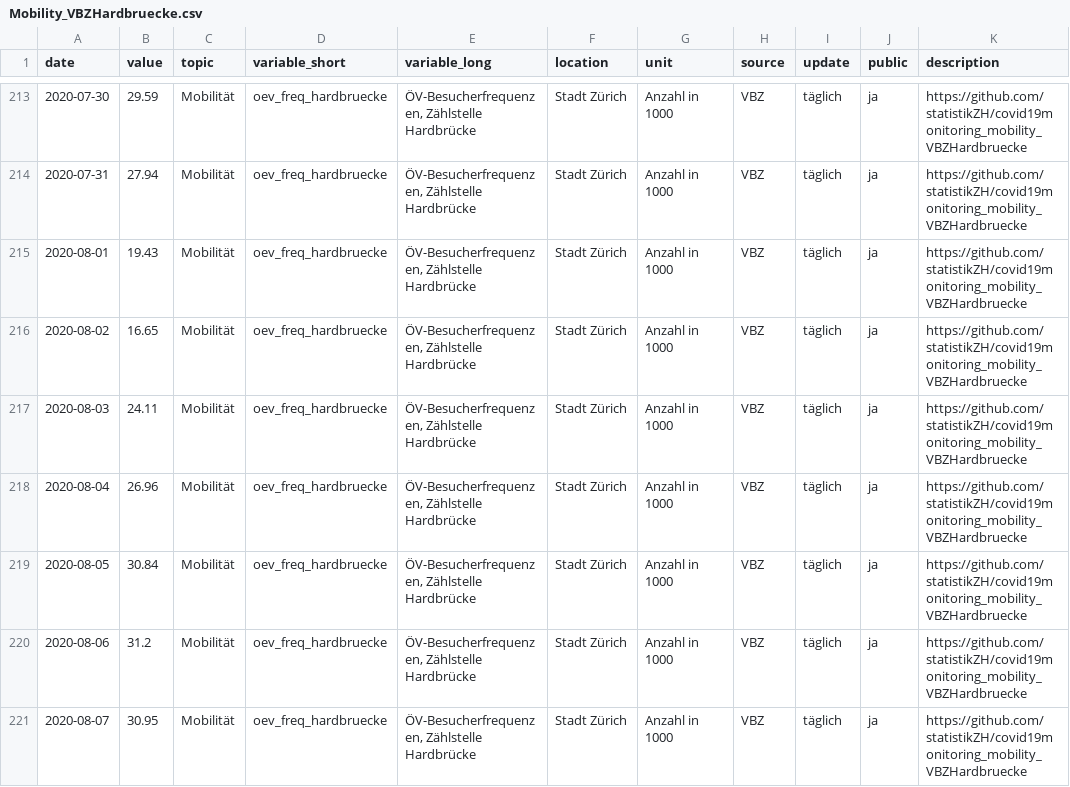
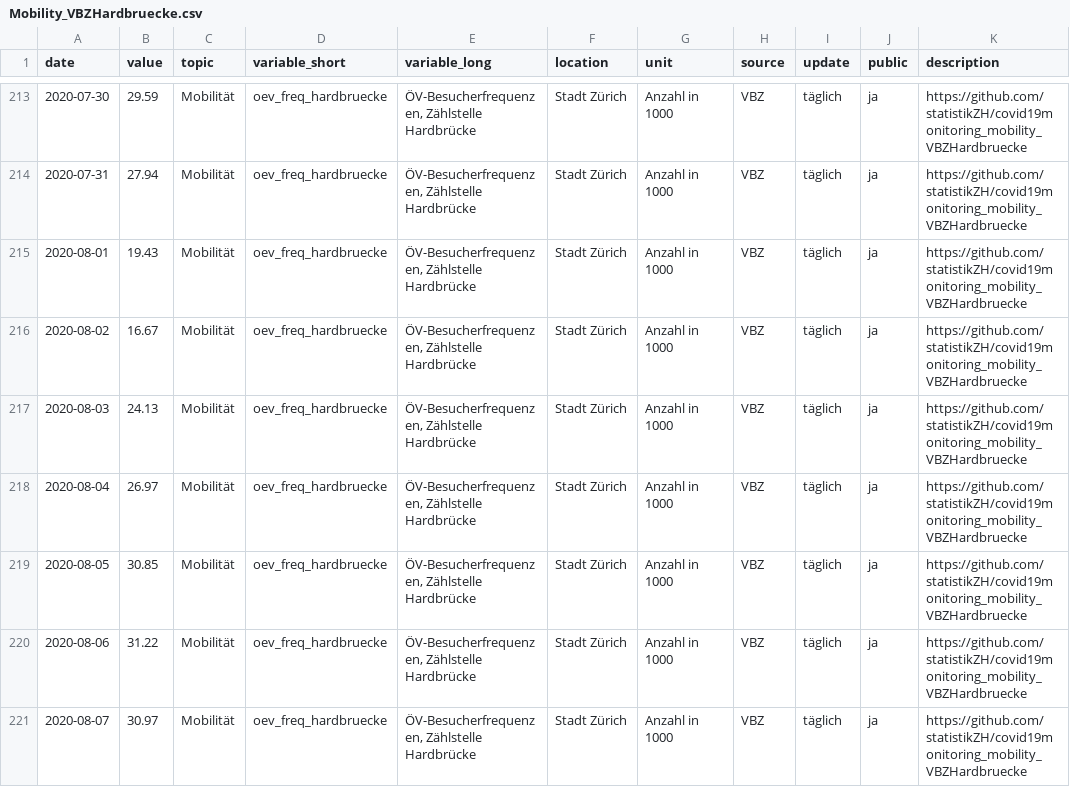
Before and after one commit to statistikZH/covid19monitoring_mobility_VBZHardbruecke, a CSV file: Mobility_VBZHardbruecke.csv, drawn as a sheet; only a part is shown, gaps mark what is left out; the diff covers the shown part only.

Commit message:
25.1.

```diff
--- a/Mobility_VBZHardbruecke.csv
+++ b/Mobility_VBZHardbruecke.csv
@@ -215,7 +215,7 @@
 2020-08-01,19.43,"Mobilität","oev_freq_hardbruecke","ÖV-Besucherfrequenzen, Zählstelle Hardbrücke","Stadt Zürich","Anzahl in 1000","VBZ","täglich","ja","https://github.com/statistikZH/covid19monitoring_mobility_VBZHardbruecke"
-2020-08-02,16.65,"Mobilität","oev_freq_hardbruecke","ÖV-Besucherfrequenzen, Zählstelle Hardbrücke","Stadt Zürich","Anzahl in 1000","VBZ","täglich","ja","https://github.com/statistikZH/covid19monitoring_mobility_VBZHardbruecke"
-2020-08-03,24.11,"Mobilität","oev_freq_hardbruecke","ÖV-Besucherfrequenzen, Zählstelle Hardbrücke","Stadt Zürich","Anzahl in 1000","VBZ","täglich","ja","https://github.com/statistikZH/covid19monitoring_mobility_VBZHardbruecke"
-2020-08-04,26.96,"Mobilität","oev_freq_hardbruecke","ÖV-Besucherfrequenzen, Zählstelle Hardbrücke","Stadt Zürich","Anzahl in 1000","VBZ","täglich","ja","https://github.com/statistikZH/covid19monitoring_mobility_VBZHardbruecke"
-2020-08-05,30.84,"Mobilität","oev_freq_hardbruecke","ÖV-Besucherfrequenzen, Zählstelle Hardbrücke","Stadt Zürich","Anzahl in 1000","VBZ","täglich","ja","https://github.com/statistikZH/covid19monitoring_mobility_VBZHardbruecke"
-2020-08-06,31.2,"Mobilität","oev_freq_hardbruecke","ÖV-Besucherfrequenzen, Zählstelle Hardbrücke","Stadt Zürich","Anzahl in 1000","VBZ","täglich","ja","https://github.com/statistikZH/covid19monitoring_mobility_VBZHardbruecke"
-2020-08-07,30.95,"Mobilität","oev_freq_hardbruecke","ÖV-Besucherfrequenzen, Zählstelle Hardbrücke","Stadt Zürich","Anzahl in 1000","VBZ","täglich","ja","https://github.com/statistikZH/covid19monitoring_mobility_VBZHardbruecke"
+2020-08-02,16.67,"Mobilität","oev_freq_hardbruecke","ÖV-Besucherfrequenzen, Zählstelle Hardbrücke","Stadt Zürich","Anzahl in 1000","VBZ","täglich","ja","https://github.com/statistikZH/covid19monitoring_mobility_VBZHardbruecke"
+2020-08-03,24.13,"Mobilität","oev_freq_hardbruecke","ÖV-Besucherfrequenzen, Zählstelle Hardbrücke","Stadt Zürich","Anzahl in 1000","VBZ","täglich","ja","https://github.com/statistikZH/covid19monitoring_mobility_VBZHardbruecke"
+2020-08-04,26.97,"Mobilität","oev_freq_hardbruecke","ÖV-Besucherfrequenzen, Zählstelle Hardbrücke","Stadt Zürich","Anzahl in 1000","VBZ","täglich","ja","https://github.com/statistikZH/covid19monitoring_mobility_VBZHardbruecke"
+2020-08-05,30.85,"Mobilität","oev_freq_hardbruecke","ÖV-Besucherfrequenzen, Zählstelle Hardbrücke","Stadt Zürich","Anzahl in 1000","VBZ","täglich","ja","https://github.com/statistikZH/covid19monitoring_mobility_VBZHardbruecke"
+2020-08-06,31.22,"Mobilität","oev_freq_hardbruecke","ÖV-Besucherfrequenzen, Zählstelle Hardbrücke","Stadt Zürich","Anzahl in 1000","VBZ","täglich","ja","https://github.com/statistikZH/covid19monitoring_mobility_VBZHardbruecke"
+2020-08-07,30.97,"Mobilität","oev_freq_hardbruecke","ÖV-Besucherfrequenzen, Zählstelle Hardbrücke","Stadt Zürich","Anzahl in 1000","VBZ","täglich","ja","https://github.com/statistikZH/covid19monitoring_mobility_VBZHardbruecke"
```
Also changed, not shown: 7 added rows and 6 edited cells elsewhere in this file.
